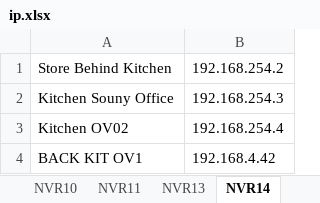
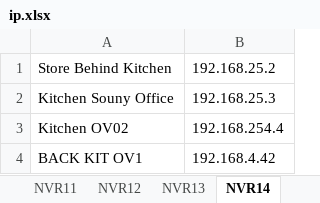
Before and after one commit to chhany007/narong-cctv-team, an Excel workbook: ip.xlsx, sheet NVR14, drawn as a sheet; values as stored, in another font and other column widths than the file's, no borders; the diff names each change by its address in the sheet, - before the commit and + after, or states it on an @@ line.

```diff
--- a/ip.xlsx (sheet NVR14)
+++ b/ip.xlsx (sheet NVR14)
+sheet tab: NVR12
-B1: 192.168.254.2
+B1: 192.168.25.2
-B2: 192.168.254.3
+B2: 192.168.25.3
```
Also changed, not shown: sheet NVR, sheet NVR10, sheet NVR16, sheet NVR15, other sheet tabs, 5 other files.
